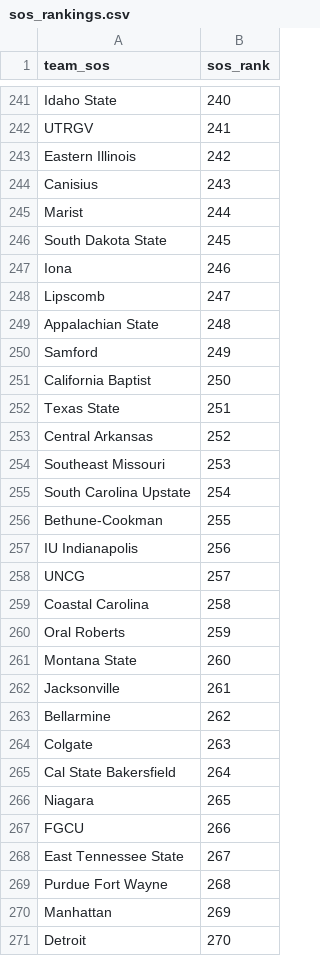
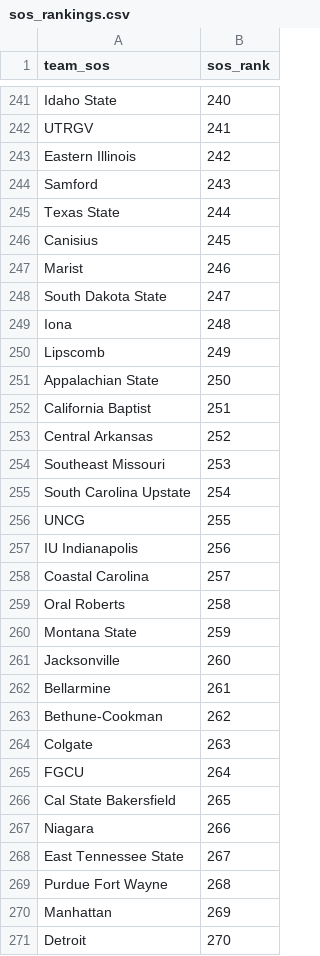
Before and after one commit to kylevogel/cbb-ratings-pipeline, a CSV file: data_raw/sos_rankings.csv, drawn as a sheet; only a part is shown, gaps mark what is left out; the diff covers the shown part only.

```diff
--- a/data_raw/sos_rankings.csv
+++ b/data_raw/sos_rankings.csv
@@ -243,11 +243,11 @@ UTRGV,241
 Eastern Illinois,242
-Canisius,243
-Marist,244
-South Dakota State,245
-Iona,246
-Lipscomb,247
-Appalachian State,248
-Samford,249
-California Baptist,250
-Texas State,251
+Samford,243
+Texas State,244
+Canisius,245
+Marist,246
+South Dakota State,247
+Iona,248
+Lipscomb,249
+Appalachian State,250
+California Baptist,251
 Central Arkansas,252
@@ -255,14 +255,14 @@ Southeast Missouri,253
 South Carolina Upstate,254
-Bethune-Cookman,255
+UNCG,255
 IU Indianapolis,256
-UNCG,257
-Coastal Carolina,258
-Oral Roberts,259
-Montana State,260
-Jacksonville,261
-Bellarmine,262
+Coastal Carolina,257
+Oral Roberts,258
+Montana State,259
+Jacksonville,260
+Bellarmine,261
+Bethune-Cookman,262
 Colgate,263
-Cal State Bakersfield,264
-Niagara,265
-FGCU,266
+FGCU,264
+Cal State Bakersfield,265
+Niagara,266
 East Tennessee State,267
```
Also changed, not shown: 24 added rows, 24 removed rows and 48 edited cells elsewhere in this file, data_processed/site_rankings.csv, data_raw/kenpom_rankings.csv, 1 other file.
